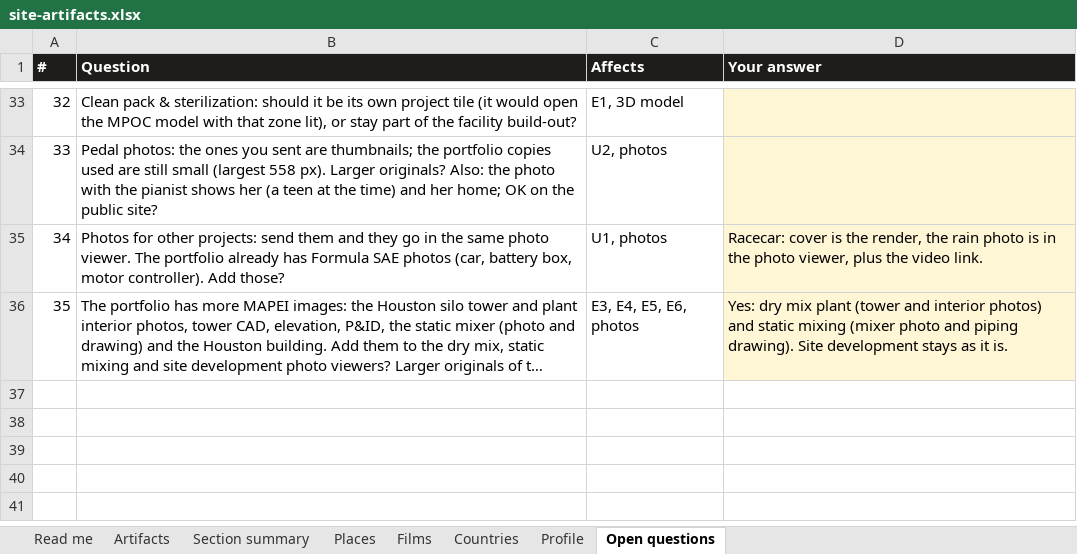
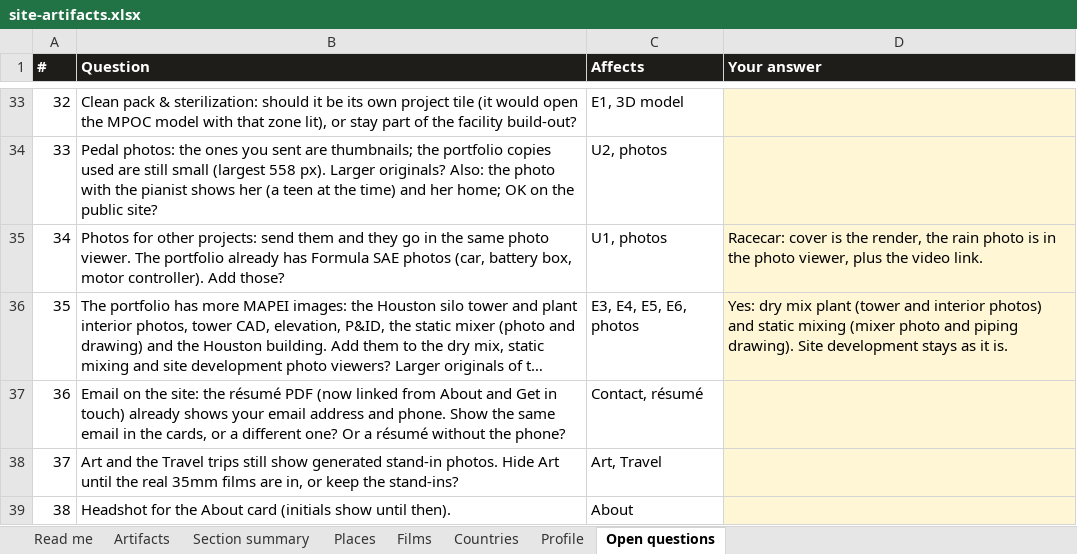
Before and after one commit to gsacco15/grantsacco, an Excel workbook: planning/site-artifacts.xlsx, sheet Open questions, drawn as a sheet; only a part is shown, gaps mark what is left out; long unchanged cells end in …; values as stored, in another font and other column widths than the file's, no borders; the diff names each change by its address in the sheet, - before the commit and + after, or states it on an @@ line.

```diff
--- a/planning/site-artifacts.xlsx (sheet Open questions)
+++ b/planning/site-artifacts.xlsx (sheet Open questions)
+row 37: 36 | Email on the site: the résumé PDF (now linked from About and Get in touch) already shows your email address and phone. Show the same email in the cards, or a different one? Or a résumé without the phone? | Contact, résumé
+row 38: 37 | Art and the Travel trips still show generated stand-in photos. Hide Art until the real 35mm films are in, or keep the stand-ins? | Art, Travel
+row 39: 38 | Headshot for the About card (initials show until then). | About
```
Also changed, not shown: sheet Artifacts, 26 other files.
